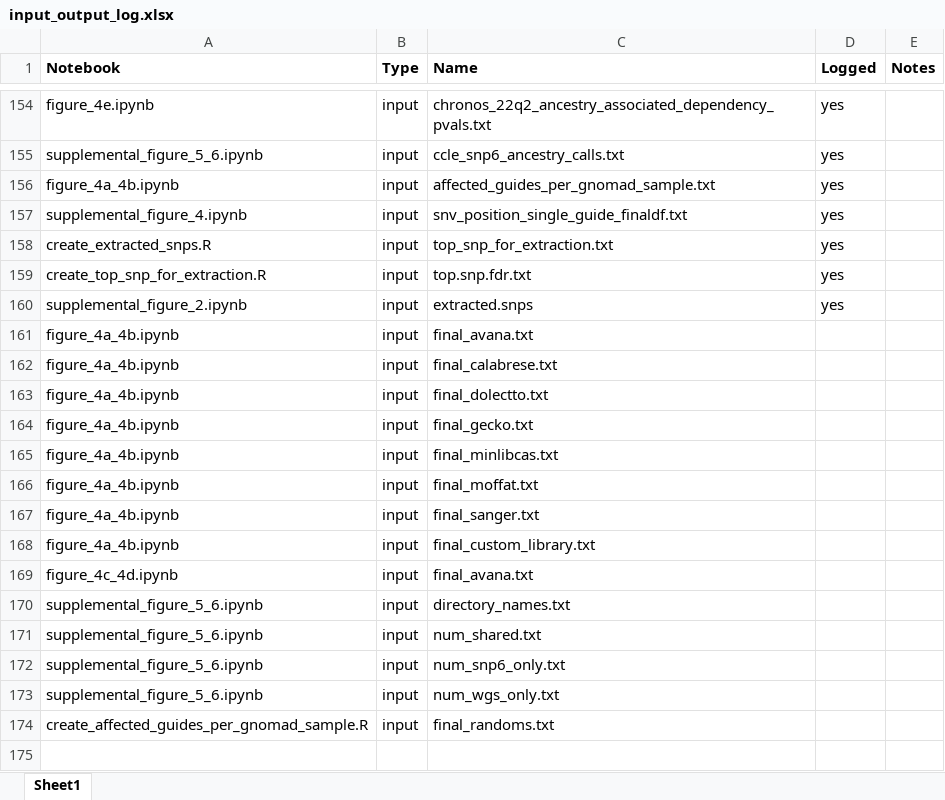
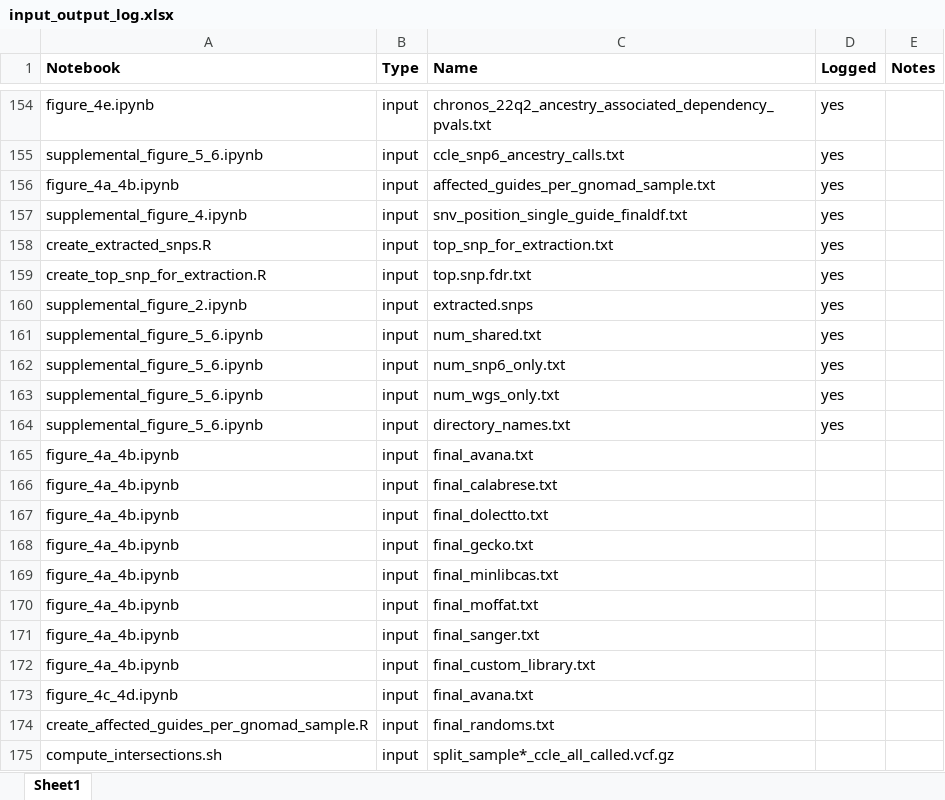
Before and after one commit to beroukhim-lab/ancestry_manuscript_code, an Excel workbook: input_output_log.xlsx, sheet Sheet1, drawn as a sheet; only a part is shown, gaps mark what is left out; values as stored, in another font and other column widths than the file's, no borders; removed rows and columns are numbered as before the commit, all else as after; the diff names each change by its address in the sheet, - before the commit and + after, or states it on an @@ line.

```diff
--- a/input_output_log.xlsx (sheet Sheet1)
+++ b/input_output_log.xlsx (sheet Sheet1)
+row 161: supplemental_figure_5_6.ipynb | input | num_shared.txt | yes
+row 162: supplemental_figure_5_6.ipynb | input | num_snp6_only.txt | yes
+row 163: supplemental_figure_5_6.ipynb | input | num_wgs_only.txt | yes
+row 164: supplemental_figure_5_6.ipynb | input | directory_names.txt | yes
-row 170: supplemental_figure_5_6.ipynb | input | directory_names.txt
-row 171: supplemental_figure_5_6.ipynb | input | num_shared.txt
-row 172: supplemental_figure_5_6.ipynb | input | num_snp6_only.txt
-row 173: supplemental_figure_5_6.ipynb | input | num_wgs_only.txt
+row 175: compute_intersections.sh | input | split_sample*_ccle_all_called.vcf.gz
```
Also changed, not shown: 3 other files.
